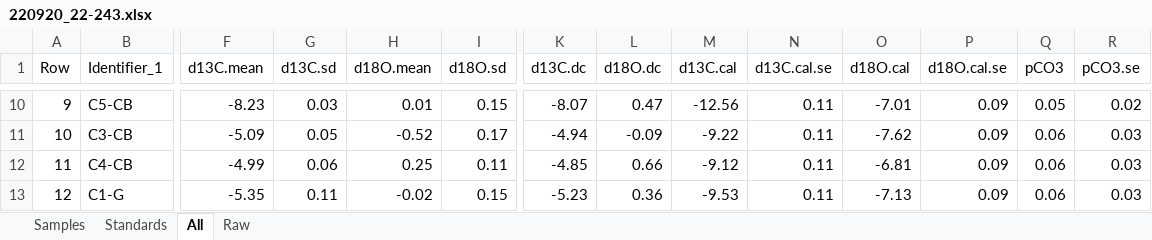
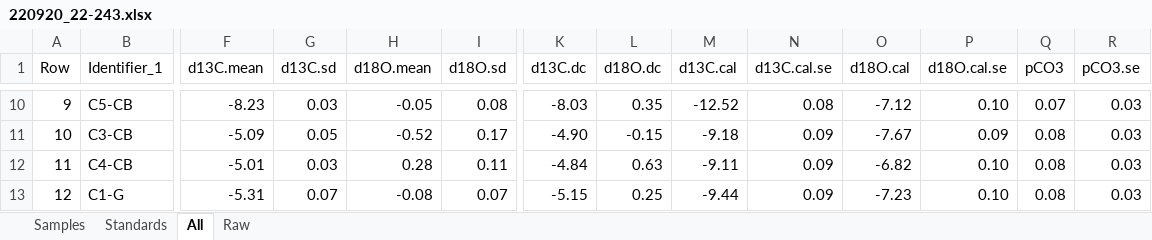
Before and after one commit to stantis/SIRFER, an Excel workbook: out/220920_22-243.xlsx, sheet All, drawn as a sheet; only a part is shown, gaps mark what is left out; values as stored, in another font and other column widths than the file's, no borders; the diff covers the shown part only; the diff names each change by its address in the sheet, - before the commit and + after, or states it on an @@ line.

```diff
--- a/out/220920_22-243.xlsx (sheet All)
+++ b/out/220920_22-243.xlsx (sheet All)
-H10 (d18O.mean): 0.01
+H10 (d18O.mean): -0.05
-I10 (d18O.sd): 0.15
+I10 (d18O.sd): 0.08
-K10 (d13C.dc): -8.07
+K10 (d13C.dc): -8.03
-L10 (d18O.dc): 0.47
+L10 (d18O.dc): 0.35
-M10 (d13C.cal): -12.56
+M10 (d13C.cal): -12.52
-N10 (d13C.cal.se): 0.11
+N10 (d13C.cal.se): 0.08
-O10 (d18O.cal): -7.01
+O10 (d18O.cal): -7.12
-P10 (d18O.cal.se): 0.09
+P10 (d18O.cal.se): 0.10
-Q10 (pCO3): 0.05
+Q10 (pCO3): 0.07
-R10 (pCO3.se): 0.02
+R10 (pCO3.se): 0.03
-K11 (d13C.dc): -4.94
+K11 (d13C.dc): -4.90
-L11 (d18O.dc): -0.09
+L11 (d18O.dc): -0.15
-M11 (d13C.cal): -9.22
+M11 (d13C.cal): -9.18
-N11:N13 (d13C.cal.se): 0.11
+N11:N13 (d13C.cal.se): 0.09
-O11 (d18O.cal): -7.62
+O11 (d18O.cal): -7.67
-Q11:Q13 (pCO3): 0.06
+Q11:Q13 (pCO3): 0.08
-F12 (d13C.mean): -4.99
+F12 (d13C.mean): -5.01
-G12 (d13C.sd): 0.06
+G12 (d13C.sd): 0.03
-H12 (d18O.mean): 0.25
+H12 (d18O.mean): 0.28
-K12 (d13C.dc): -4.85
+K12 (d13C.dc): -4.84
-L12 (d18O.dc): 0.66
+L12 (d18O.dc): 0.63
-M12 (d13C.cal): -9.12
+M12 (d13C.cal): -9.11
-O12 (d18O.cal): -6.81
+O12 (d18O.cal): -6.82
-P12:P13 (d18O.cal.se): 0.09
+P12:P13 (d18O.cal.se): 0.10
-F13 (d13C.mean): -5.35
+F13 (d13C.mean): -5.31
-G13 (d13C.sd): 0.11
+G13 (d13C.sd): 0.07
-H13 (d18O.mean): -0.02
+H13 (d18O.mean): -0.08
-I13 (d18O.sd): 0.15
+I13 (d18O.sd): 0.07
-K13 (d13C.dc): -5.23
+K13 (d13C.dc): -5.15
-L13 (d18O.dc): 0.36
+L13 (d18O.dc): 0.25
-M13 (d13C.cal): -9.53
+M13 (d13C.cal): -9.44
-O13 (d18O.cal): -7.13
+O13 (d18O.cal): -7.23
```
Also changed, not shown: 1 added row, 3 removed rows and 605 edited cells elsewhere in this sheet, sheet Samples, sheet Standards, 1 other file.
